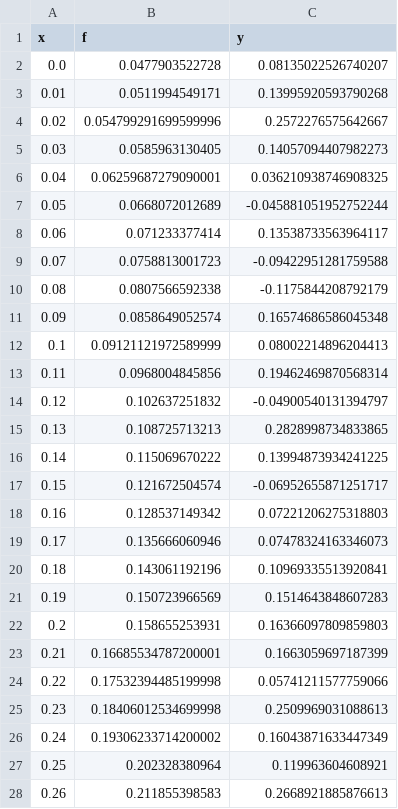
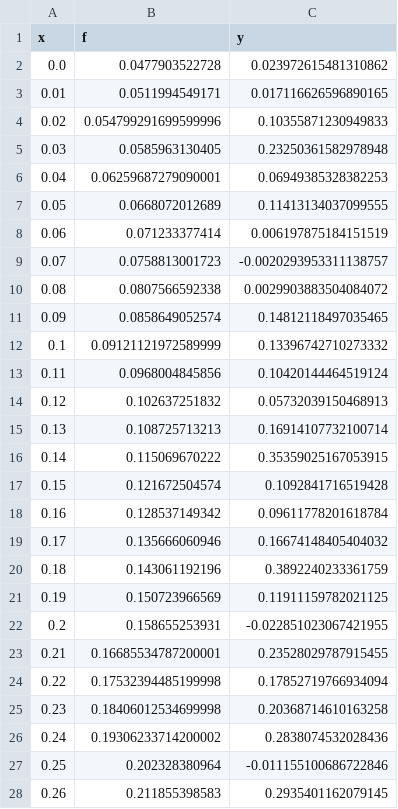
Before and after one commit to totucuong/bayes_data_analysis, a CSV file: notebooks/data/noisypopulation.csv, drawn as a sheet; only a part is shown; the diff covers the shown part only.

```diff
--- a/notebooks/data/noisypopulation.csv
+++ b/notebooks/data/noisypopulation.csv
@@ -1,28 +1,28 @@
 x,f,y
-0.0,0.0477903522728,0.08135022526740207
-0.01,0.0511994549171,0.13995920593790268
-0.02,0.054799291699599996,0.2572276575642667
-0.03,0.0585963130405,0.14057094407982273
-0.04,0.06259687279090001,0.036210938746908325
-0.05,0.0668072012689,-0.045881051952752244
-0.06,0.071233377414,0.13538733563964117
-0.07,0.0758813001723,-0.09422951281759588
-0.08,0.0807566592338,-0.1175844208792179
-0.09,0.0858649052574,0.16574686586045348
-0.1,0.09121121972589999,0.08002214896204413
-0.11,0.0968004845856,0.19462469870568314
-0.12,0.102637251832,-0.04900540131394797
-0.13,0.108725713213,0.2828998734833865
-0.14,0.115069670222,0.13994873934241225
-0.15,0.121672504574,-0.06952655871251717
-0.16,0.128537149342,0.07221206275318803
-0.17,0.135666060946,0.07478324163346073
-0.18,0.143061192196,0.10969335513920841
-0.19,0.150723966569,0.1514643848607283
-0.2,0.158655253931,0.16366097809859803
-0.21,0.16685534787200001,0.1663059697187399
-0.22,0.17532394485199998,0.05741211577759066
-0.23,0.18406012534699998,0.2509969031088613
-0.24,0.19306233714200002,0.16043871633447349
-0.25,0.202328380964,0.119963604608921
-0.26,0.211855398583,0.2668921885876613
+0.0,0.0477903522728,0.023972615481310862
+0.01,0.0511994549171,0.017116626596890165
+0.02,0.054799291699599996,0.10355871230949833
+0.03,0.0585963130405,0.23250361582978948
+0.04,0.06259687279090001,0.06949385328382253
+0.05,0.0668072012689,0.11413134037099555
+0.06,0.071233377414,0.006197875184151519
+0.07,0.0758813001723,-0.0020293953311138757
+0.08,0.0807566592338,0.0029903883504084072
+0.09,0.0858649052574,0.14812118497035465
+0.1,0.09121121972589999,0.13396742710273332
+0.11,0.0968004845856,0.10420144464519124
+0.12,0.102637251832,0.05732039150468913
+0.13,0.108725713213,0.16914107732100714
+0.14,0.115069670222,0.35359025167053915
+0.15,0.121672504574,0.1092841716519428
+0.16,0.128537149342,0.09611778201618784
+0.17,0.135666060946,0.16674148405404032
+0.18,0.143061192196,0.3892240233361759
+0.19,0.150723966569,0.11911159782021125
+0.2,0.158655253931,-0.022851023067421955
+0.21,0.16685534787200001,0.23528029787915455
+0.22,0.17532394485199998,0.17852719766934094
+0.23,0.18406012534699998,0.20368714610163258
+0.24,0.19306233714200002,0.2838074532028436
+0.25,0.202328380964,-0.011155100686722846
+0.26,0.211855398583,0.2935401162079145
```
Also changed, not shown: 173 edited cells elsewhere in this file, notebooks/data/noisysample.csv, 46 other files.
